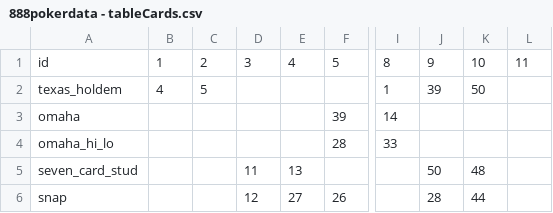
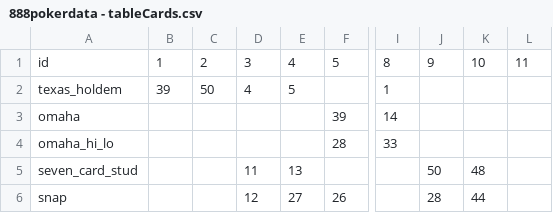
Before and after one commit to tapatun2005/the-game, a CSV file: src/data/888pokerdata - tableCards.csv, drawn as a sheet; only a part is shown, gaps mark what is left out; the diff names each change by its address in the sheet, - before the commit and + after, or states it on an @@ line.

```diff
--- a/src/data/888pokerdata - tableCards.csv
+++ b/src/data/888pokerdata - tableCards.csv
-B2: 4
+B2: 39
-C2: 5
+C2: 50
-D2: (empty)
+D2: 4
-E2: (empty)
+E2: 5
-J2: 39
+J2: (empty)
-K2: 50
+K2: (empty)
```
Also changed, not shown: src/data/888poker - chips_1.csv, src/data/888poker - game_1.csv, 22 other files.
